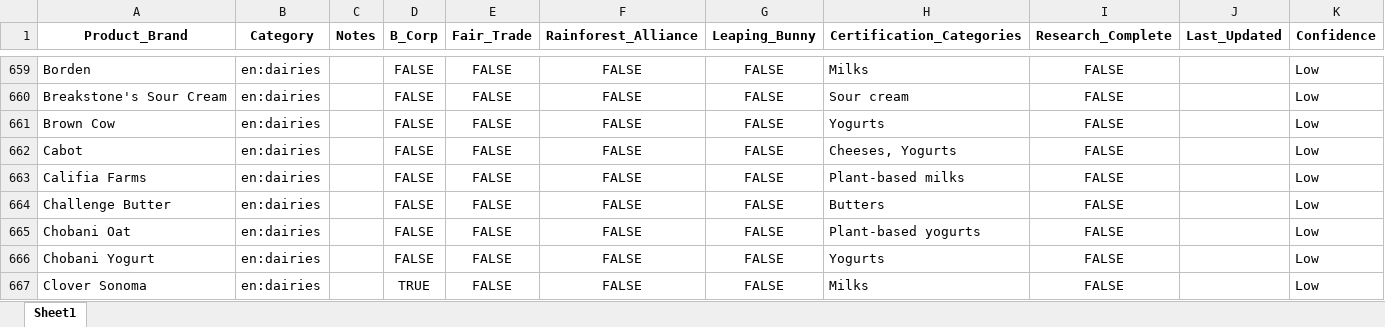
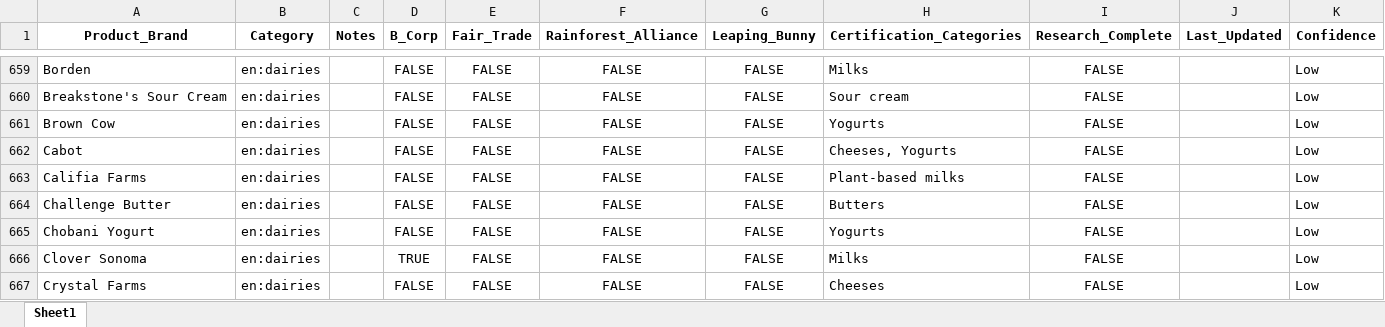
Before and after one commit to TheGreenOne151/TBL-Grocery-Scanner---DEVELOPMENT-VERSION-Active-development-, an Excel workbook: comprehensive_grocery_certifications_COMPLETE.xlsx, sheet Sheet1, drawn as a sheet; only a part is shown, gaps mark what is left out; the shorter side is filled out with more unchanged rows; values as stored, in another font and other column widths than the file's, no borders; the diff names each change by its address in the sheet, - before the commit and + after, or states it on an @@ line.

Commit message:
STEP 1: gather all brand+category matches instead of first
get_certifications' STEP 1 (category provided) previously called
_find_exact_brand_category_match, which returned the first matching
(stored_brand, product_data) pair and stopped. That meant a parent
brand with two products in the same category silently resolved to
whichever row the dict yielded first.

STEP 1 now inlines the same gather-and-decide pattern used by STEP 2:
- exactly one match -> return exact_product
- multiple matches  -> return ambiguous_brand with the candidate list
- zero matches      -> fall through to STEP 2

Removed _find_exact_brand_category_match; STEP 1 was its only caller.

Verified with a synthetic dataset: two products of the same parent
brand in the same category produce ambiguous_brand, a full product
name with that category produces exact_product, and the parent brand
with no category still produces ambiguous_brand via STEP 2.

Data: removed the discontinued Chobani Oat row from the sheet. Sheet
row count is now 3,927. Project_Structure.txt updated to reflect the
STEP 1 fix, the removed helper, and the data change.

```diff
--- a/comprehensive_grocery_certifications_COMPLETE.xlsx (sheet Sheet1)
+++ b/comprehensive_grocery_certifications_COMPLETE.xlsx (sheet Sheet1)
-row 665: Chobani Oat | en:dairies |  | FALSE | FALSE | FALSE | FALSE | Plant-based yogurts | FALSE |  | Low
```
Also changed, not shown: 2 other files.
